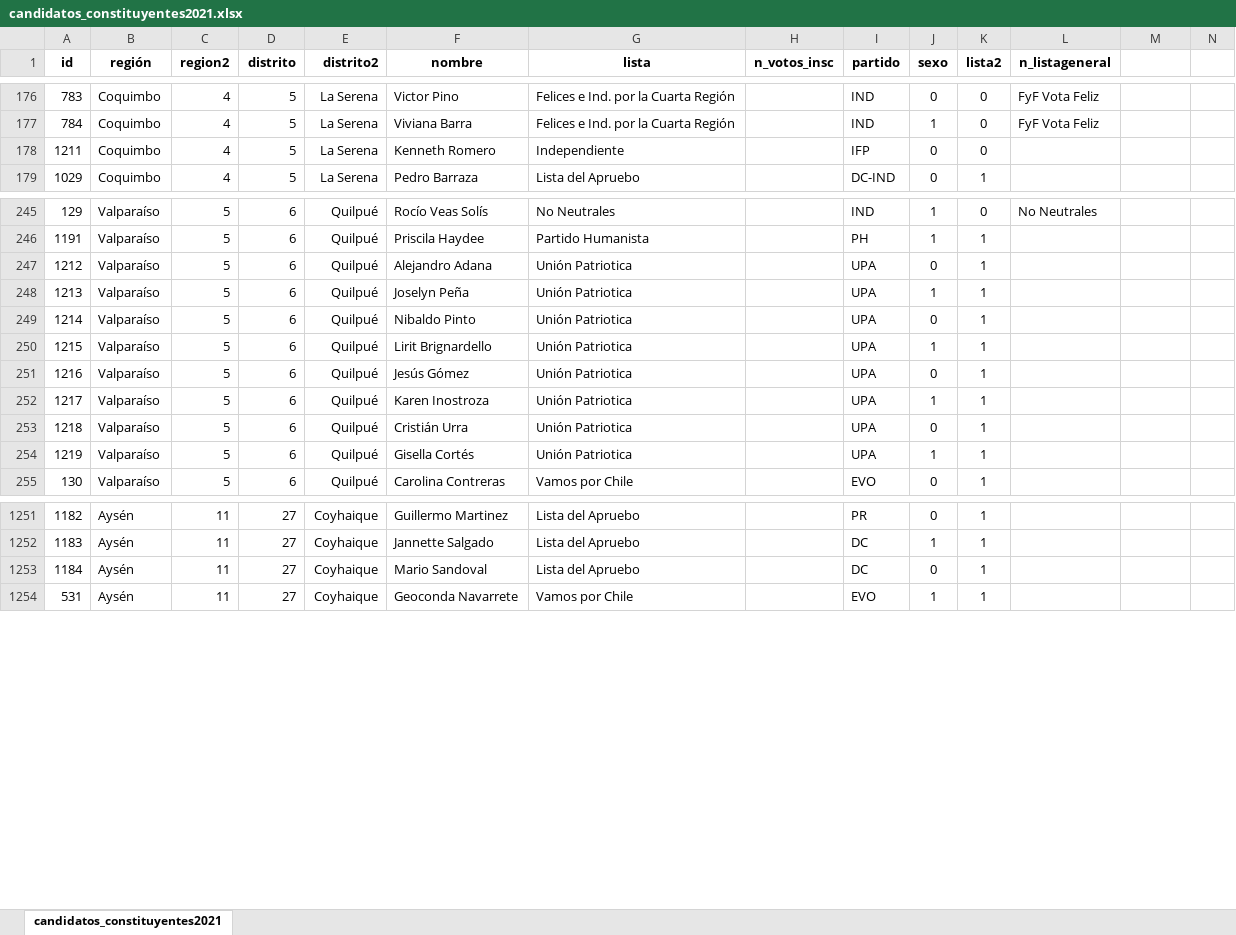
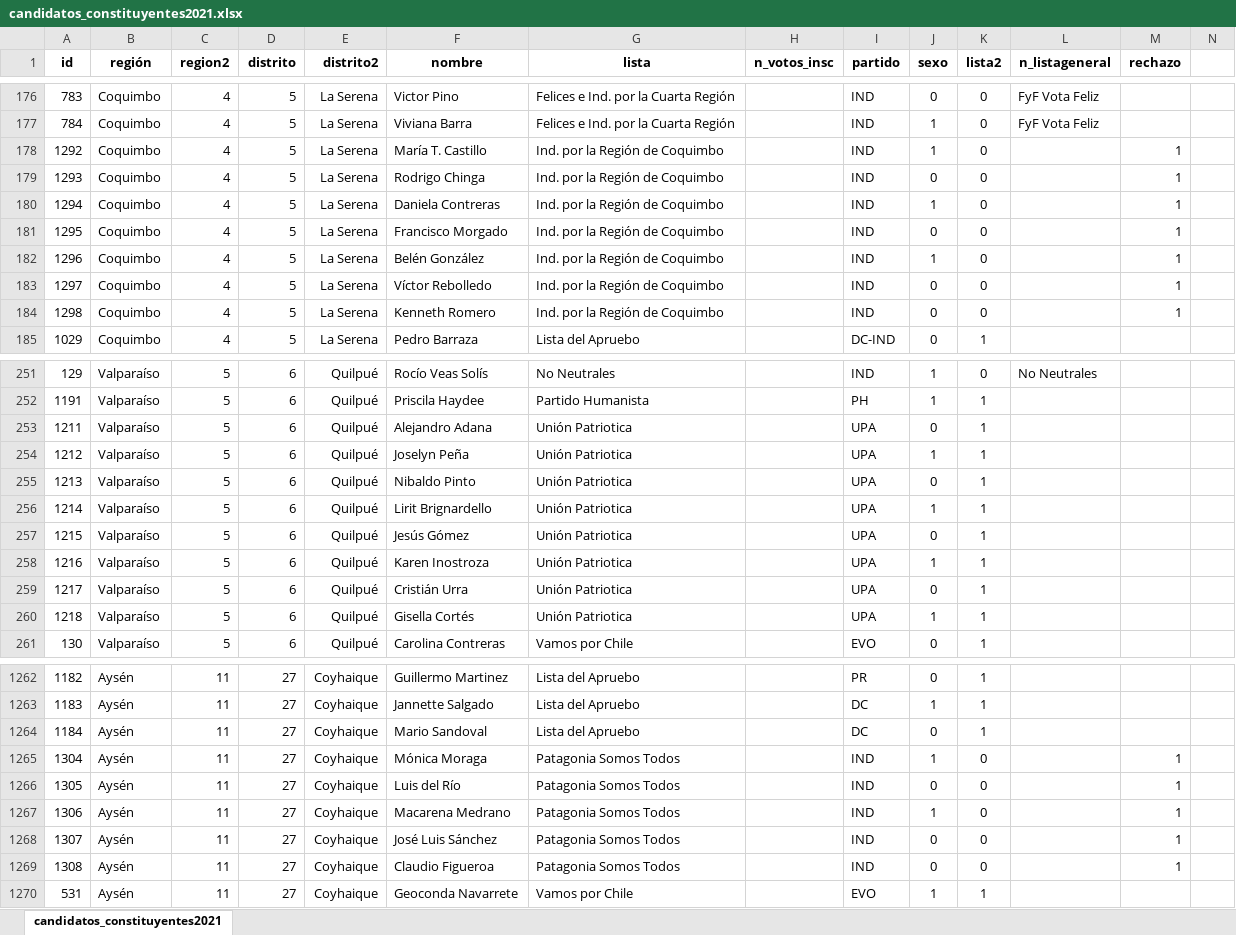
Before and after one commit to tresquintos/candidatos, an Excel workbook: constituyentes 2021/candidatos_constituyentes2021.xlsx, sheet candidatos_constituyentes2021, drawn as a sheet; only a part is shown, gaps mark what is left out; values as stored, in another font and other column widths than the file's, no borders; removed rows and columns are numbered as before the commit, all else as after; the diff covers the shown part only; the diff names each change by its address in the sheet, - before the commit and + after, or states it on an @@ line.

```diff
--- a/constituyentes 2021/candidatos_constituyentes2021.xlsx (sheet candidatos_constituyentes2021)
+++ b/constituyentes 2021/candidatos_constituyentes2021.xlsx (sheet candidatos_constituyentes2021)
-M1: (empty)
+M1: rechazo
+row 178: 1292 | Coquimbo | 4 | 5 | La Serena | María T. Castillo | Ind. por la Región de Coquimbo |  | IND | 1 | 0 |  | 1
+row 179: 1293 | Coquimbo | 4 | 5 | La Serena | Rodrigo Chinga | Ind. por la Región de Coquimbo |  | IND | 0 | 0 |  | 1
+row 180: 1294 | Coquimbo | 4 | 5 | La Serena | Daniela Contreras | Ind. por la Región de Coquimbo |  | IND | 1 | 0 |  | 1
+row 181: 1295 | Coquimbo | 4 | 5 | La Serena | Francisco Morgado | Ind. por la Región de Coquimbo |  | IND | 0 | 0 |  | 1
+row 182: 1296 | Coquimbo | 4 | 5 | La Serena | Belén González | Ind. por la Región de Coquimbo |  | IND | 1 | 0 |  | 1
+row 183: 1297 | Coquimbo | 4 | 5 | La Serena | Víctor Rebolledo | Ind. por la Región de Coquimbo |  | IND | 0 | 0 |  | 1
-A184 (id): 1211
+A184 (id): 1298
-G184 (lista): Independiente
+G184 (lista): Ind. por la Región de Coquimbo
-I184 (partido): IFP
+I184 (partido): IND
-M184 (rechazo): (empty)
+M184 (rechazo): 1
+row 253: 1211 | Valparaíso | 5 | 6 | Quilpué | Alejandro Adana | Unión Patriotica |  | UPA | 0 | 1
-F254 (nombre): Alejandro Adana
+F254 (nombre): Joselyn Peña
-J254 (sexo): 0
+J254 (sexo): 1
-F255 (nombre): Joselyn Peña
+F255 (nombre): Nibaldo Pinto
-J255 (sexo): 1
+J255 (sexo): 0
-F256 (nombre): Nibaldo Pinto
+F256 (nombre): Lirit Brignardello
-J256 (sexo): 0
+J256 (sexo): 1
-F257 (nombre): Lirit Brignardello
+F257 (nombre): Jesús Gómez
-J257 (sexo): 1
+J257 (sexo): 0
-F258 (nombre): Jesús Gómez
+F258 (nombre): Karen Inostroza
-J258 (sexo): 0
+J258 (sexo): 1
-F259 (nombre): Karen Inostroza
+F259 (nombre): Cristián Urra
-J259 (sexo): 1
+J259 (sexo): 0
-F260 (nombre): Cristián Urra
+F260 (nombre): Gisella Cortés
-J260 (sexo): 0
+J260 (sexo): 1
-row 254: 1219 | Valparaíso | 5 | 6 | Quilpué | Gisella Cortés | Unión Patriotica |  | UPA | 1 | 1
+row 1265: 1304 | Aysén | 11 | 27 | Coyhaique | Mónica Moraga | Patagonia Somos Todos |  | IND | 1 | 0 |  | 1
+row 1266: 1305 | Aysén | 11 | 27 | Coyhaique | Luis del Río | Patagonia Somos Todos |  | IND | 0 | 0 |  | 1
+row 1267: 1306 | Aysén | 11 | 27 | Coyhaique | Macarena Medrano | Patagonia Somos Todos |  | IND | 1 | 0 |  | 1
+row 1268: 1307 | Aysén | 11 | 27 | Coyhaique | José Luis Sánchez | Patagonia Somos Todos |  | IND | 0 | 0 |  | 1
+row 1269: 1308 | Aysén | 11 | 27 | Coyhaique | Claudio Figueroa | Patagonia Somos Todos |  | IND | 0 | 0 |  | 1
```
Also changed, not shown: 23 added rows, 18 removed rows and 164 edited cells elsewhere in this sheet, 1 other file.
